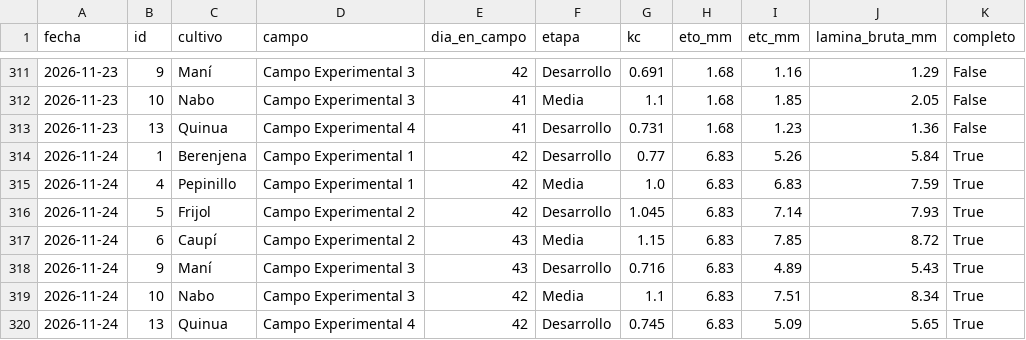
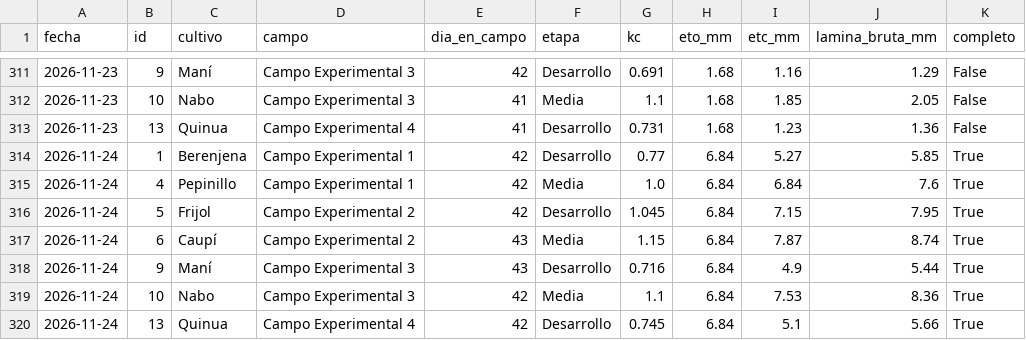
Before and after one commit to henryayalachully12-alt/cecasp, a CSV file: data/etc_diaria.csv, drawn as a sheet; only a part is shown, gaps mark what is left out.

```diff
--- a/data/etc_diaria.csv
+++ b/data/etc_diaria.csv
@@ -313,8 +313,8 @@ fecha,id,cultivo,campo,dia_en_campo,etapa,kc,eto_mm,etc_mm,lamina_bruta_mm,compl
 2026-11-23,13,Quinua,Campo Experimental 4,41,Desarrollo,0.731,1.68,1.23,1.36,False
-2026-11-24,1,Berenjena,Campo Experimental 1,42,Desarrollo,0.77,6.83,5.26,5.84,True
-2026-11-24,4,Pepinillo,Campo Experimental 1,42,Media,1.0,6.83,6.83,7.59,True
-2026-11-24,5,Frijol,Campo Experimental 2,42,Desarrollo,1.045,6.83,7.14,7.93,True
-2026-11-24,6,Caupí,Campo Experimental 2,43,Media,1.15,6.83,7.85,8.72,True
-2026-11-24,9,Maní,Campo Experimental 3,43,Desarrollo,0.716,6.83,4.89,5.43,True
-2026-11-24,10,Nabo,Campo Experimental 3,42,Media,1.1,6.83,7.51,8.34,True
-2026-11-24,13,Quinua,Campo Experimental 4,42,Desarrollo,0.745,6.83,5.09,5.65,True
+2026-11-24,1,Berenjena,Campo Experimental 1,42,Desarrollo,0.77,6.84,5.27,5.85,True
+2026-11-24,4,Pepinillo,Campo Experimental 1,42,Media,1.0,6.84,6.84,7.6,True
+2026-11-24,5,Frijol,Campo Experimental 2,42,Desarrollo,1.045,6.84,7.15,7.95,True
+2026-11-24,6,Caupí,Campo Experimental 2,43,Media,1.15,6.84,7.87,8.74,True
+2026-11-24,9,Maní,Campo Experimental 3,43,Desarrollo,0.716,6.84,4.9,5.44,True
+2026-11-24,10,Nabo,Campo Experimental 3,42,Media,1.1,6.84,7.53,8.36,True
+2026-11-24,13,Quinua,Campo Experimental 4,42,Desarrollo,0.745,6.84,5.1,5.66,True
```
Also changed, not shown: data/diario.csv, 2 other files.
